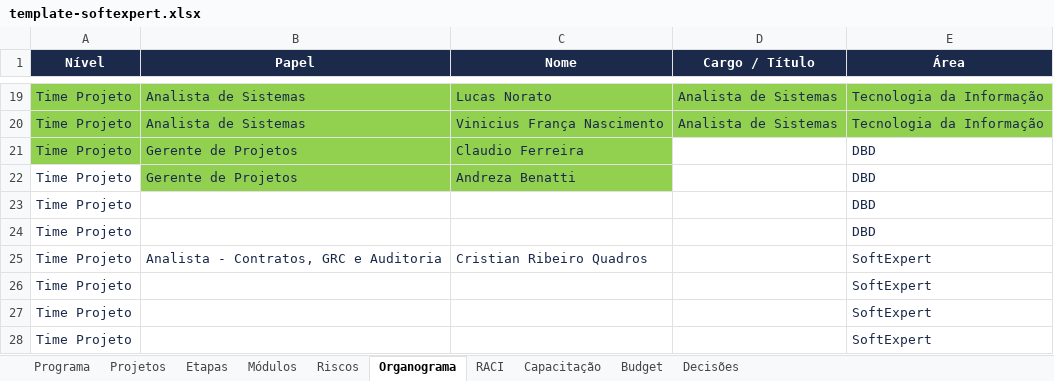
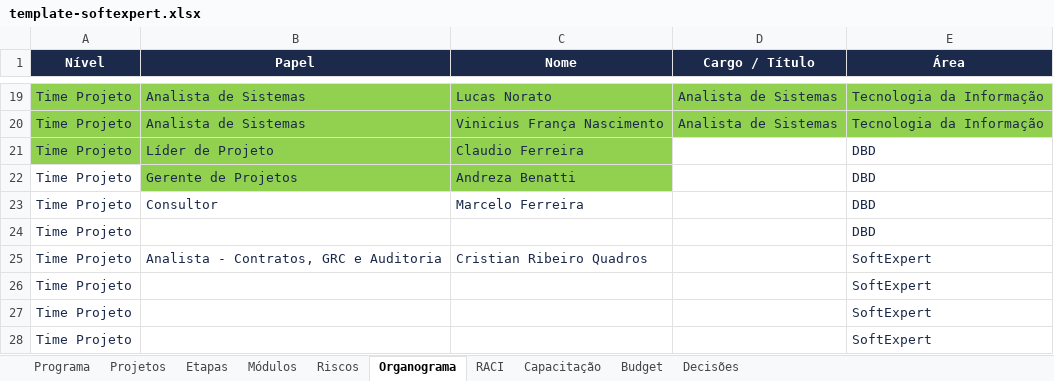
Before and after one commit to Lucas7Fernandes/Softexpert, an Excel workbook: template-softexpert.xlsx, sheet Organograma, drawn as a sheet; only a part is shown, gaps mark what is left out; values as stored, in another font and other column widths than the file's, no borders; the diff names each change by its address in the sheet, - before the commit and + after, or states it on an @@ line.

Commit message:
Atualização automática da planilha

```diff
--- a/template-softexpert.xlsx (sheet Organograma)
+++ b/template-softexpert.xlsx (sheet Organograma)
-B21 (Papel): Gerente de Projetos
+B21 (Papel): Líder de Projeto
-B23 (Papel): (empty)
+B23 (Papel): Consultor
-C23 (Nome): (empty)
+C23 (Nome): Marcelo Ferreira
```
